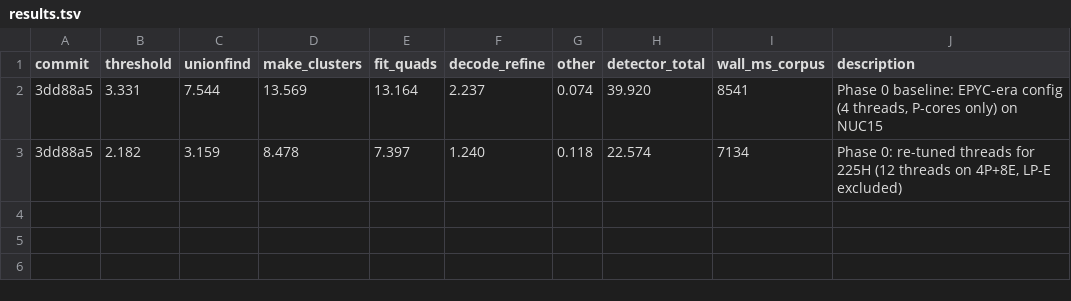
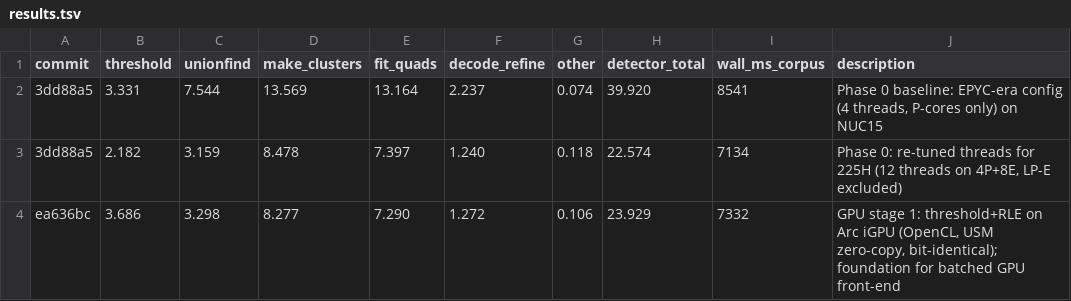
Before and after one commit to BuildMonumental/apriltag, a TSV file: results.tsv, drawn as a sheet; the diff names each change by its address in the sheet, - before the commit and + after, or states it on an @@ line.

```diff
--- a/results.tsv
+++ b/results.tsv
+row 4: ea636bc | 3.686 | 3.298 | 8.277 | 7.290 | 1.272 | 0.106 | 23.929 | 7332 | GPU stage 1: threshold+RLE on Arc iGPU (OpenCL, USM zero-copy, bit-identical); foundation for batched GPU front-end
```
